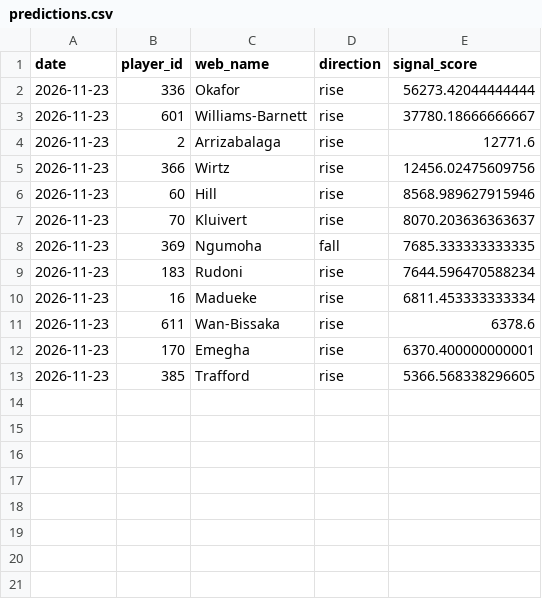
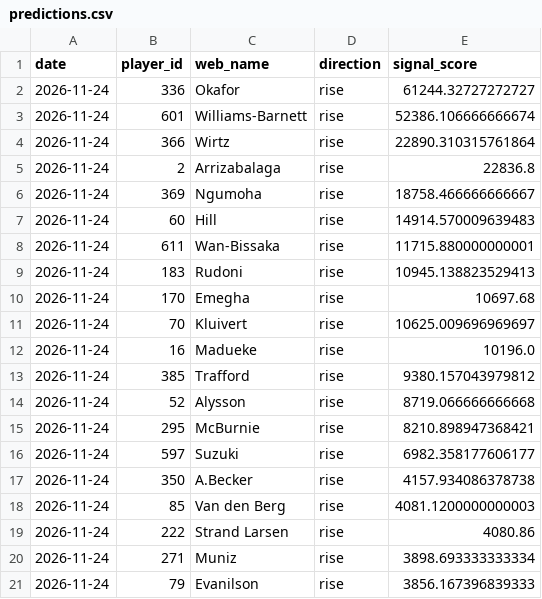
Before and after one commit to dauadaishaya9-lab/Fpl-price-predictor-, a CSV file: data/predictions.csv, drawn as a sheet.

```diff
--- a/data/predictions.csv
+++ b/data/predictions.csv
@@ -1,13 +1,21 @@
 date,player_id,web_name,direction,signal_score
-2026-11-23,336,Okafor,rise,56273.42044444444
-2026-11-23,601,Williams-Barnett,rise,37780.18666666667
-2026-11-23,2,Arrizabalaga,rise,12771.6
-2026-11-23,366,Wirtz,rise,12456.02475609756
-2026-11-23,60,Hill,rise,8568.989627915946
-2026-11-23,70,Kluivert,rise,8070.203636363637
-2026-11-23,369,Ngumoha,fall,7685.333333333335
-2026-11-23,183,Rudoni,rise,7644.596470588234
-2026-11-23,16,Madueke,rise,6811.453333333334
-2026-11-23,611,Wan-Bissaka,rise,6378.6
-2026-11-23,170,Emegha,rise,6370.400000000001
-2026-11-23,385,Trafford,rise,5366.568338296605
+2026-11-24,336,Okafor,rise,61244.32727272727
+2026-11-24,601,Williams-Barnett,rise,52386.106666666674
+2026-11-24,366,Wirtz,rise,22890.310315761864
+2026-11-24,2,Arrizabalaga,rise,22836.8
+2026-11-24,369,Ngumoha,rise,18758.466666666667
+2026-11-24,60,Hill,rise,14914.570009639483
+2026-11-24,611,Wan-Bissaka,rise,11715.880000000001
+2026-11-24,183,Rudoni,rise,10945.138823529413
+2026-11-24,170,Emegha,rise,10697.68
+2026-11-24,70,Kluivert,rise,10625.009696969697
+2026-11-24,16,Madueke,rise,10196.0
+2026-11-24,385,Trafford,rise,9380.157043979812
+2026-11-24,52,Alysson,rise,8719.066666666668
+2026-11-24,295,McBurnie,rise,8210.898947368421
+2026-11-24,597,Suzuki,rise,6982.358177606177
+2026-11-24,350,A.Becker,rise,4157.934086378738
+2026-11-24,85,Van den Berg,rise,4081.1200000000003
+2026-11-24,222,Strand Larsen,rise,4080.86
+2026-11-24,271,Muniz,rise,3898.693333333334
+2026-11-24,79,Evanilson,rise,3856.167396839333
```
Also changed, not shown: data/evaluation.csv, data/last_prices.csv, 5 other files.
